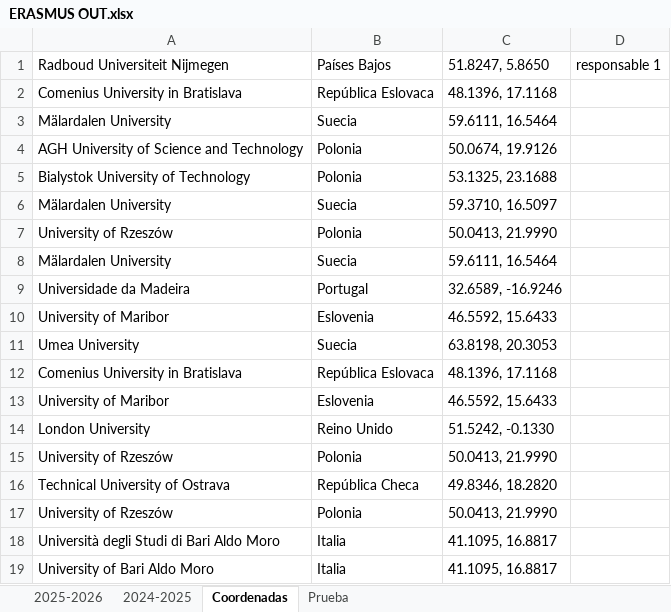
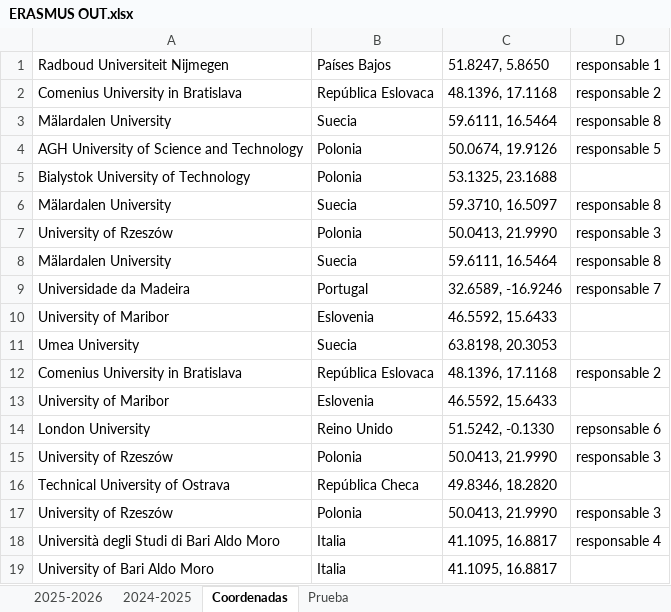
Before and after one commit to MariaPicazoSanchez/TFG-MariaPicazoSanchez, an Excel workbook: install_root/data_demo/ERASMUS OUT.xlsx, sheet Coordenadas, drawn as a sheet; values as stored, in another font and other column widths than the file's, no borders; the diff names each change by its address in the sheet, - before the commit and + after, or states it on an @@ line.

```diff
--- a/install_root/data_demo/ERASMUS OUT.xlsx (sheet Coordenadas)
+++ b/install_root/data_demo/ERASMUS OUT.xlsx (sheet Coordenadas)
-D2 (responsable 1): (empty)
+D2 (responsable 1): responsable 2
-D3 (responsable 1): (empty)
+D3 (responsable 1): responsable 8
-D4 (responsable 1): (empty)
+D4 (responsable 1): responsable 5
-D6 (responsable 1): (empty)
+D6 (responsable 1): responsable 8
-D7 (responsable 1): (empty)
+D7 (responsable 1): responsable 3
-D8 (responsable 1): (empty)
+D8 (responsable 1): responsable 8
-D9 (responsable 1): (empty)
+D9 (responsable 1): responsable 7
-D12 (responsable 1): (empty)
+D12 (responsable 1): responsable 2
-D14 (responsable 1): (empty)
+D14 (responsable 1): repsonsable 6
-D15 (responsable 1): (empty)
+D15 (responsable 1): responsable 3
-D17 (responsable 1): (empty)
+D17 (responsable 1): responsable 3
-D18 (responsable 1): (empty)
+D18 (responsable 1): responsable 4
```
Also changed, not shown: sheet 2025-2026, 4 other files.
